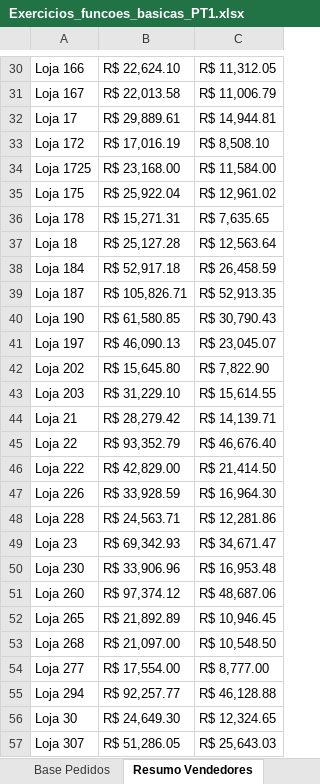
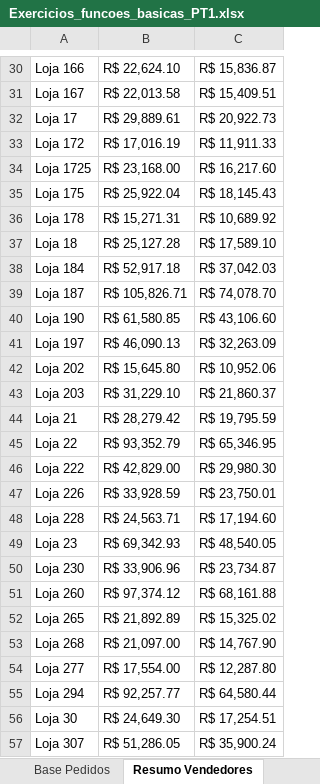
Before and after one commit to Filipeck/hashTagTreinamento, an Excel workbook: 2.Excel/hands-on/3.Funcoes_basicas/Exercicios_funcoes_basicas_PT1.xlsx, sheet Resumo Vendedores, drawn as a sheet; only a part is shown, gaps mark what is left out; values as stored, in another font and other column widths than the file's, no cell formats; charts and pictures not drawn; the diff covers the shown part only; the diff names each change by its address in the sheet, - before the commit and + after, or states it on an @@ line.

```diff
--- a/2.Excel/hands-on/3.Funcoes_basicas/Exercicios_funcoes_basicas_PT1.xlsx (sheet Resumo Vendedores)
+++ b/2.Excel/hands-on/3.Funcoes_basicas/Exercicios_funcoes_basicas_PT1.xlsx (sheet Resumo Vendedores)
-C30: R$ 11,312.05
+C30: R$ 15,836.87
-C31: R$ 11,006.79
+C31: R$ 15,409.51
-C32: R$ 14,944.81
+C32: R$ 20,922.73
-C33: R$ 8,508.10
+C33: R$ 11,911.33
-C34: R$ 11,584.00
+C34: R$ 16,217.60
-C35: R$ 12,961.02
+C35: R$ 18,145.43
-C36: R$ 7,635.65
+C36: R$ 10,689.92
-C37: R$ 12,563.64
+C37: R$ 17,589.10
-C38: R$ 26,458.59
+C38: R$ 37,042.03
-C39: R$ 52,913.35
+C39: R$ 74,078.70
-C40: R$ 30,790.43
+C40: R$ 43,106.60
-C41: R$ 23,045.07
+C41: R$ 32,263.09
-C42: R$ 7,822.90
+C42: R$ 10,952.06
-C43: R$ 15,614.55
+C43: R$ 21,860.37
-C44: R$ 14,139.71
+C44: R$ 19,795.59
-C45: R$ 46,676.40
+C45: R$ 65,346.95
-C46: R$ 21,414.50
+C46: R$ 29,980.30
-C47: R$ 16,964.30
+C47: R$ 23,750.01
-C48: R$ 12,281.86
+C48: R$ 17,194.60
-C49: R$ 34,671.47
+C49: R$ 48,540.05
-C50: R$ 16,953.48
+C50: R$ 23,734.87
-C51: R$ 48,687.06
+C51: R$ 68,161.88
-C52: R$ 10,946.45
+C52: R$ 15,325.02
-C53: R$ 10,548.50
+C53: R$ 14,767.90
-C54: R$ 8,777.00
+C54: R$ 12,287.80
-C55: R$ 46,128.88
+C55: R$ 64,580.44
-C56: R$ 12,324.65
+C56: R$ 17,254.51
-C57: R$ 25,643.03
+C57: R$ 35,900.24
```
Also changed, not shown: 73 edited cells elsewhere in this sheet, sheet Base Pedidos, cell formats, formulas that keep their value, charts or pictures, 2.Excel/hands-on/2.Formatacao/3.Formatacao_condicional.xlsx, 1 other file.
